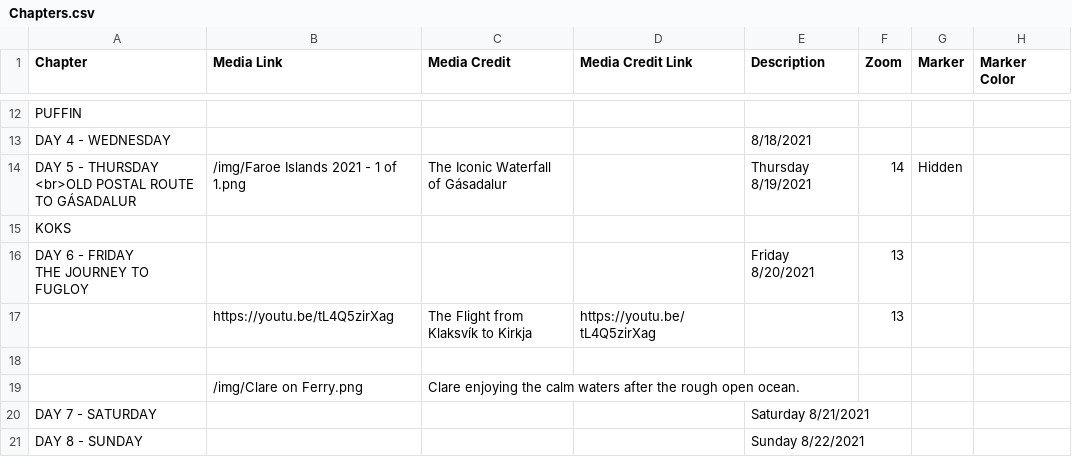
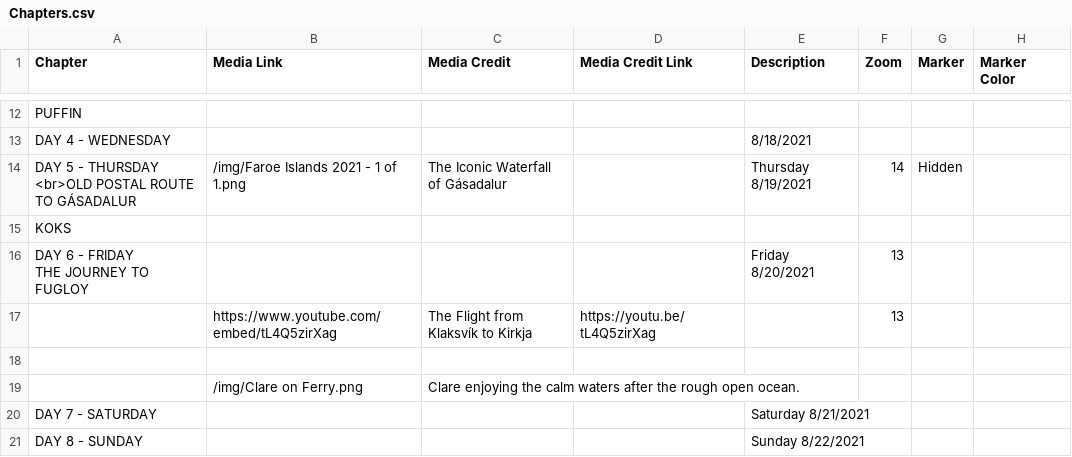
Before and after one commit to Dalbinator/Dalbinator.github.io, a CSV file: csv/Chapters.csv, drawn as a sheet; only a part is shown, gaps mark what is left out; the diff names each change by its address in the sheet, - before the commit and + after, or states it on an @@ line.

Commit message:
Update Chapters.csv

```diff
--- a/csv/Chapters.csv
+++ b/csv/Chapters.csv
-B17 (Media Link): https://youtu.be/tL4Q5zirXag
+B17 (Media Link): https://www.youtube.com/embed/tL4Q5zirXag
```
